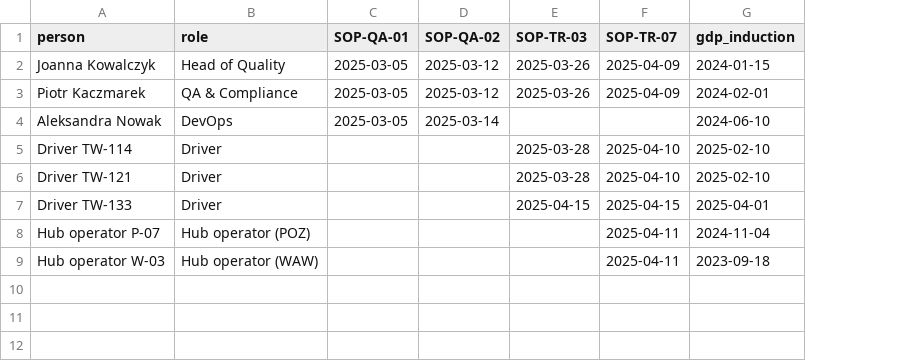
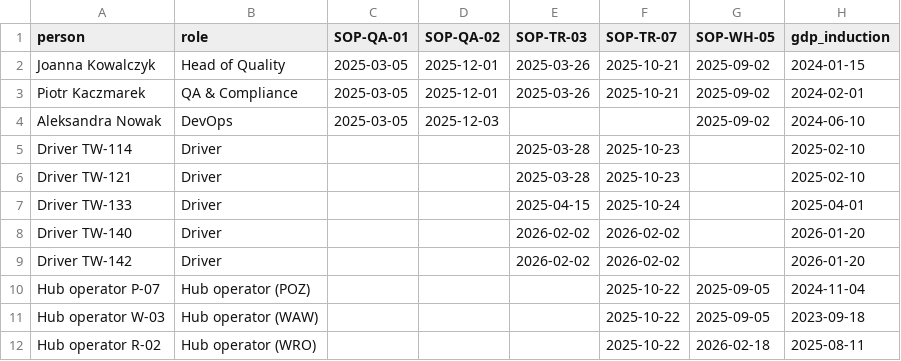
Before and after one commit to brumalink/gdp-compliance-docs, a CSV file: registers/training-matrix.csv, drawn as a sheet; addresses are those after the commit; the diff names each change by its address in the sheet, - before the commit and + after, or states it on an @@ line.

Commit message:
Training matrix: SOP-TR-07 v3, SOP-QA-02 v2, new drivers

```diff
--- a/registers/training-matrix.csv
+++ b/registers/training-matrix.csv
+column G (SOP-WH-05), rows 2-4: all 2025-09-02; rows 10-11: 2025-09-05 | 2025-09-05
-D2:D3 (SOP-QA-02): 2025-03-12
+D2:D3 (SOP-QA-02): 2025-12-01
-F2:F3 (SOP-TR-07): 2025-04-09
+F2:F3 (SOP-TR-07): 2025-10-21
-D4 (SOP-QA-02): 2025-03-14
+D4 (SOP-QA-02): 2025-12-03
-F5:F6 (SOP-TR-07): 2025-04-10
+F5:F6 (SOP-TR-07): 2025-10-23
-F7 (SOP-TR-07): 2025-04-15
+F7 (SOP-TR-07): 2025-10-24
+row 8: Driver TW-140 | Driver |  |  | 2026-02-02 | 2026-02-02 |  | 2026-01-20
+row 9: Driver TW-142 | Driver |  |  | 2026-02-02 | 2026-02-02 |  | 2026-01-20
-F10:F11 (SOP-TR-07): 2025-04-11
+F10:F11 (SOP-TR-07): 2025-10-22
+row 12: Hub operator R-02 | Hub operator (WRO) |  |  |  | 2025-10-22 | 2026-02-18 | 2025-08-11
```
